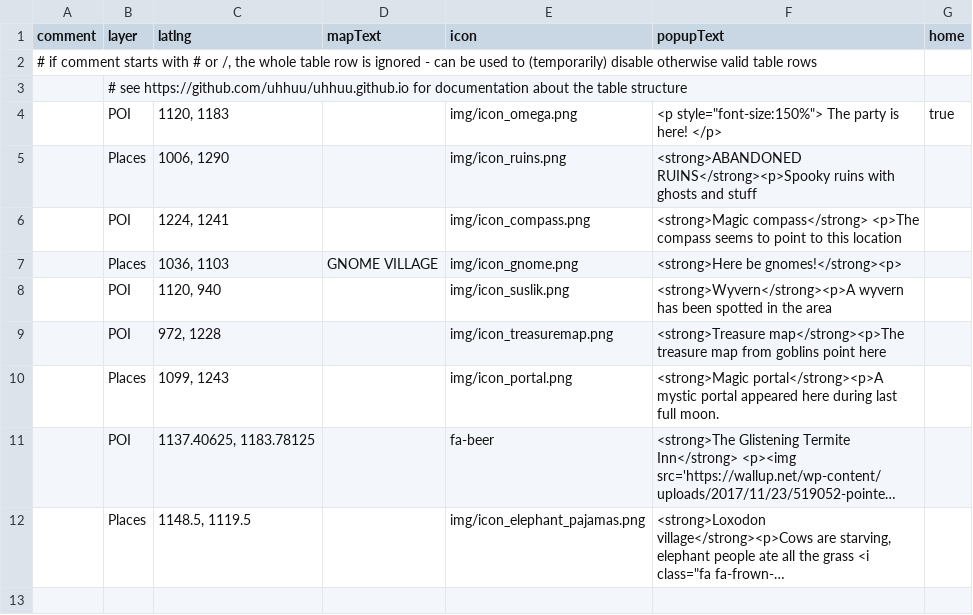
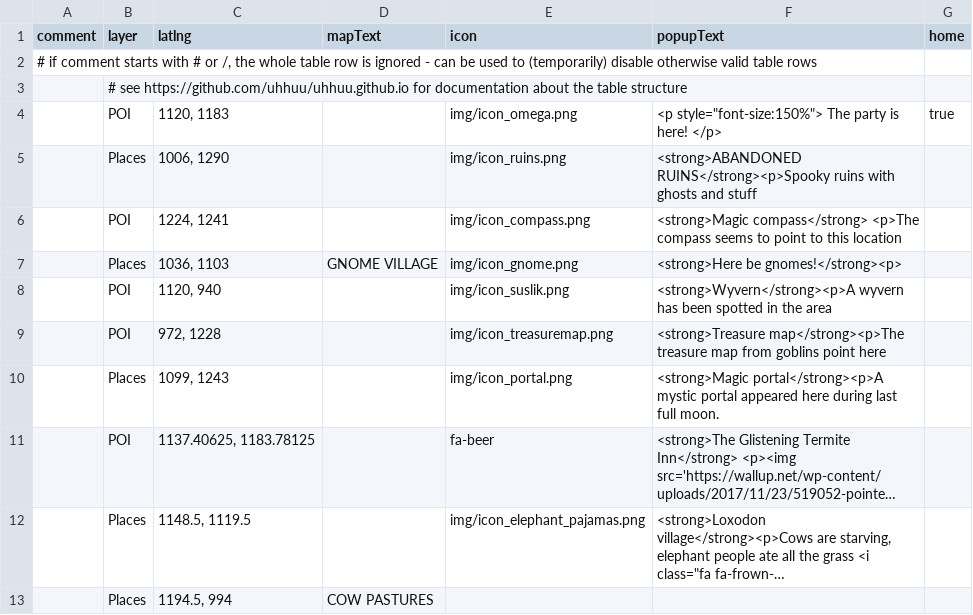
Before and after one commit to uhhuu/uhhuu.github.io, a CSV file: csv/table_sample_mapmarkers.csv, drawn as a sheet; long unchanged cells end in …; the diff names each change by its address in the sheet, - before the commit and + after, or states it on an @@ line.

```diff
--- a/csv/table_sample_mapmarkers.csv
+++ b/csv/table_sample_mapmarkers.csv
+row 13:  | Places | 1194.5, 994 | COW PASTURES
```
Also changed, not shown: 3 other files.
